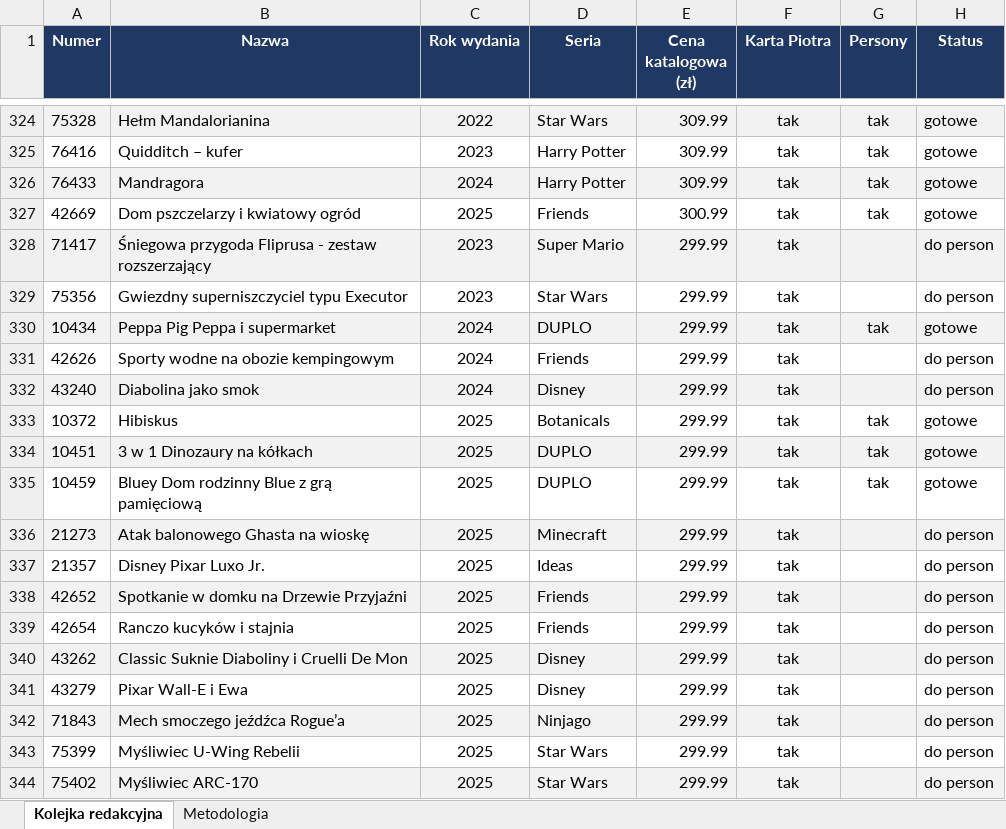
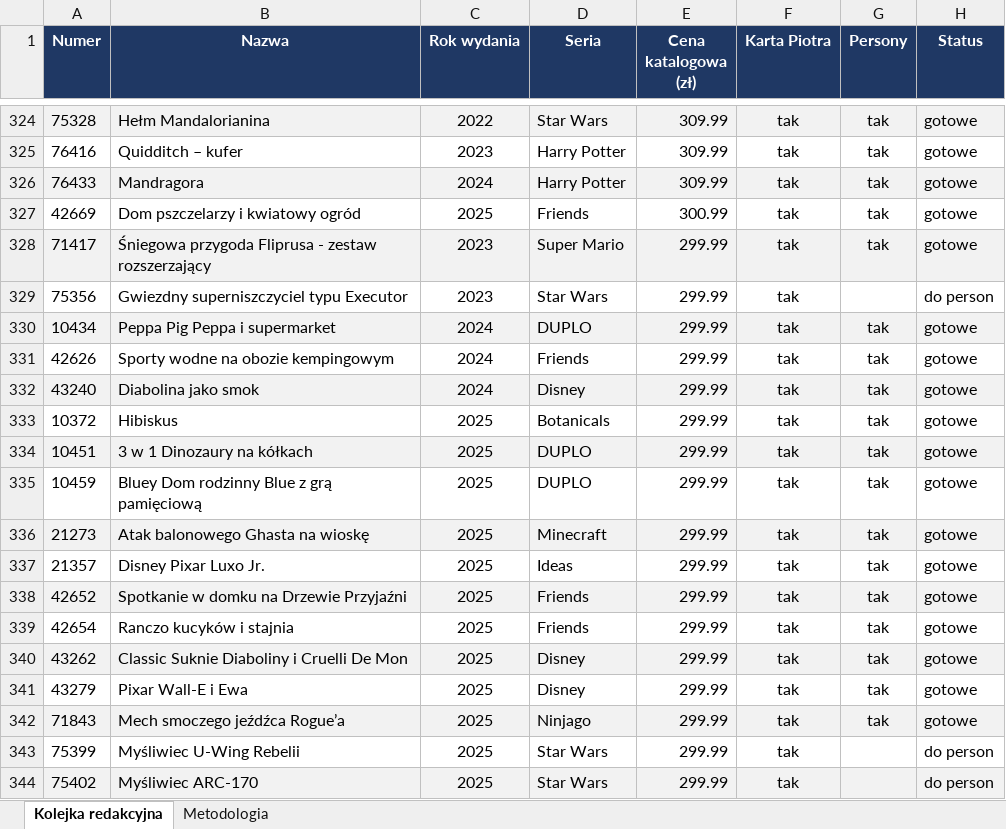
Before and after one commit to MarekDOLEW/blogoklockach, an Excel workbook: materialy/kolejka-redakcyjna.xlsx, sheet Kolejka redakcyjna, drawn as a sheet; only a part is shown, gaps mark what is left out; values as stored, in another font and other column widths than the file's, no borders; the diff names each change by its address in the sheet, - before the commit and + after, or states it on an @@ line.

```diff
--- a/materialy/kolejka-redakcyjna.xlsx (sheet Kolejka redakcyjna)
+++ b/materialy/kolejka-redakcyjna.xlsx (sheet Kolejka redakcyjna)
-G328 (Persony): (empty)
+G328 (Persony): tak
-H328 (Status): do person
+H328 (Status): gotowe
-G331:G332 (Persony): (empty)
+G331:G332 (Persony): tak
-H331:H332 (Status): do person
+H331:H332 (Status): gotowe
-G336:G342 (Persony): (empty)
+G336:G342 (Persony): tak
-H336:H342 (Status): do person
+H336:H342 (Status): gotowe
```
Also changed, not shown: sheet Metodologia, 1 other file.
